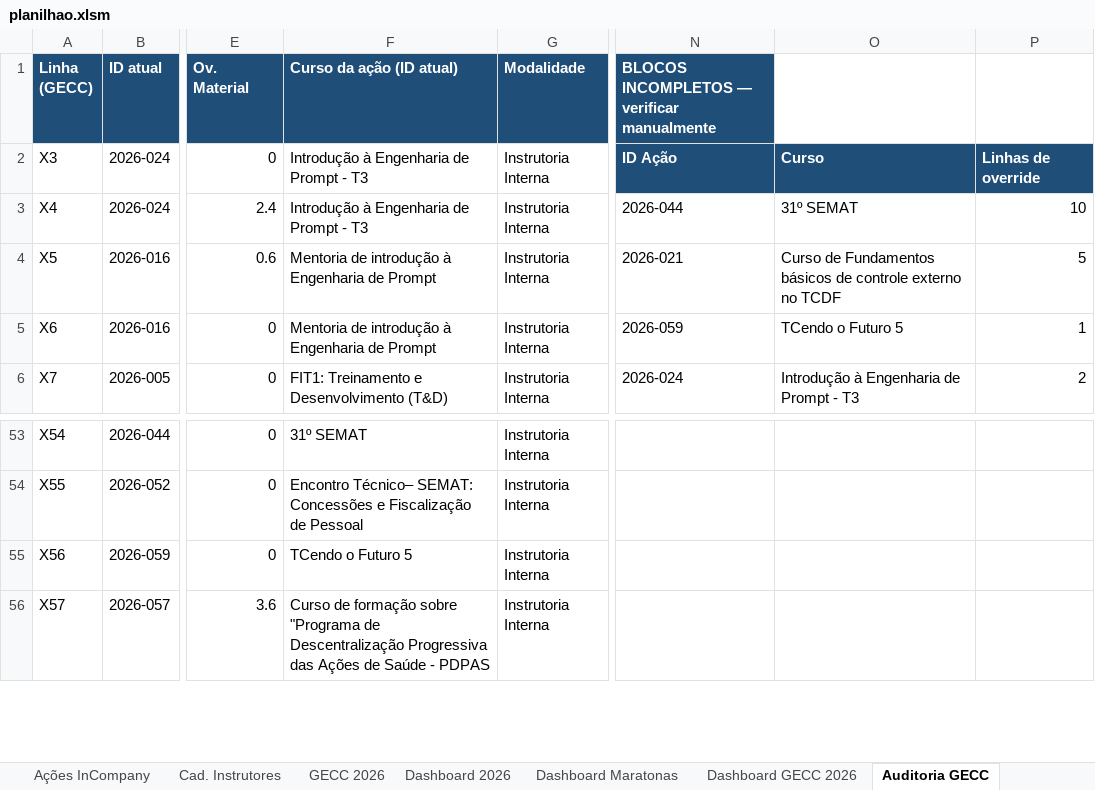
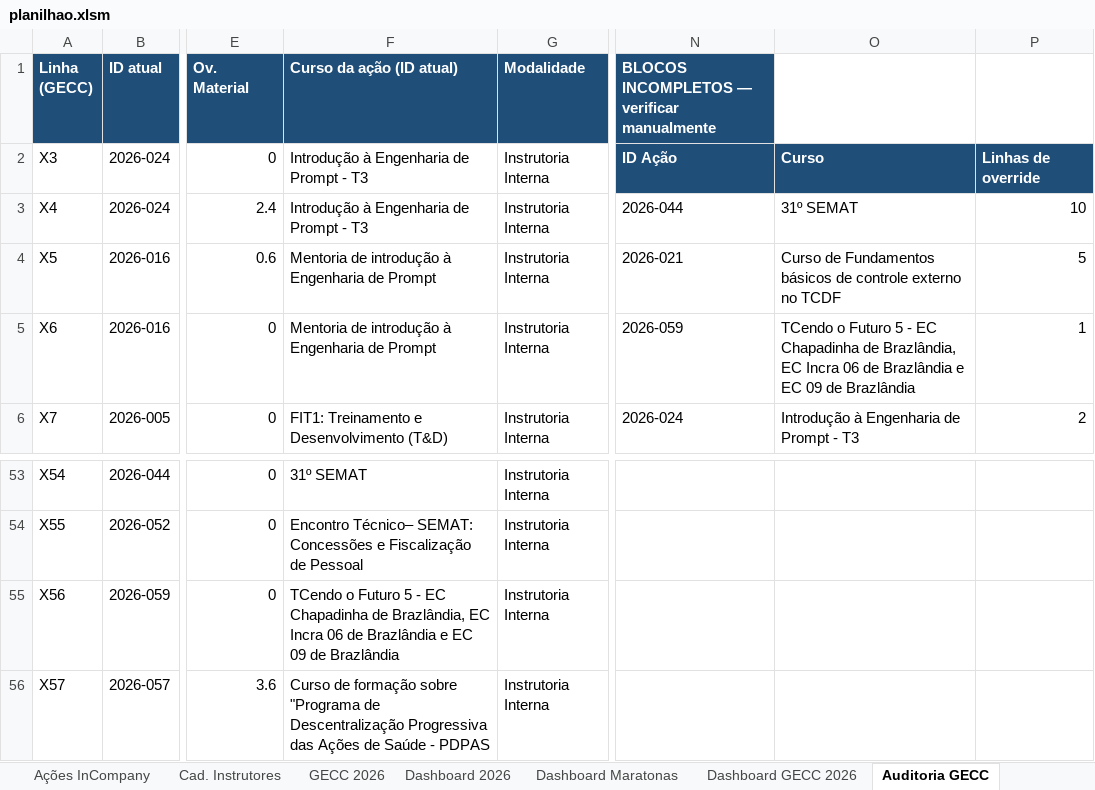
Before and after one commit to silvionascimentobh-lab/SAED-Dashboard, an Excel workbook: planilhao.xlsm, sheet Auditoria GECC, drawn as a sheet; only a part is shown, gaps mark what is left out; values as stored, in another font and other column widths than the file's, no borders; conditional formats not drawn; the diff names each change by its address in the sheet, - before the commit and + after, or states it on an @@ line.

Commit message:
Atualização automática via Power Automate

```diff
--- a/planilhao.xlsm (sheet Auditoria GECC)
+++ b/planilhao.xlsm (sheet Auditoria GECC)
-O5: …Futuro 5
+O5: …Futuro 5 - EC Chapadinha de Brazlândia, EC Incra 06 de Brazlândia e EC 09 de Brazlândia
-F55 (Curso da ação (ID atual)): …Futuro 5
+F55 (Curso da ação (ID atual)): …Futuro 5 - EC Chapadinha de Brazlândia, EC Incra 06 de Brazlândia e EC 09 de Brazlândia
```
Also changed, not shown: sheet GECC 2026, sheet Ações InCompany, hidden cells.
